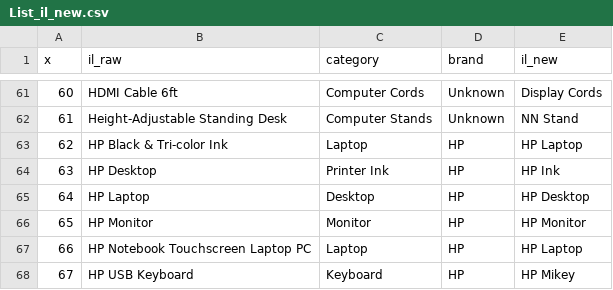
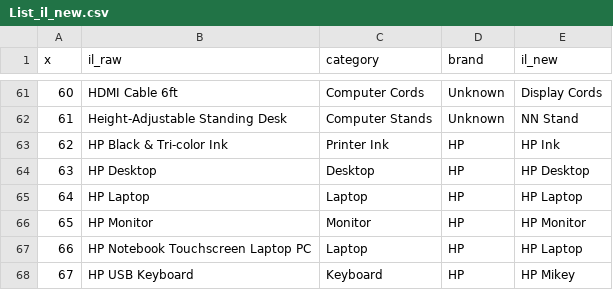
Before and after one commit to paulqw/Market-basket-analysis, a CSV file: Data/List_il_new.csv, drawn as a sheet; only a part is shown, gaps mark what is left out.

```diff
--- a/Data/List_il_new.csv
+++ b/Data/List_il_new.csv
@@ -62,5 +62,5 @@ x,il_raw,category,brand,il_new
 61,Height-Adjustable Standing Desk,Computer Stands,Unknown,NN Stand
-62,HP Black & Tri-color Ink,Laptop,HP,HP  Laptop
-63,HP Desktop,Printer Ink,HP,HP Ink
-64,HP Laptop,Desktop,HP,HP Desktop
+62,HP Black & Tri-color Ink,Printer Ink,HP,HP Ink
+63,HP Desktop,Desktop,HP,HP Desktop
+64,HP Laptop,Laptop,HP,HP Laptop
 65,HP Monitor,Monitor,HP,HP Monitor
```
Also changed, not shown: 1 other file.
